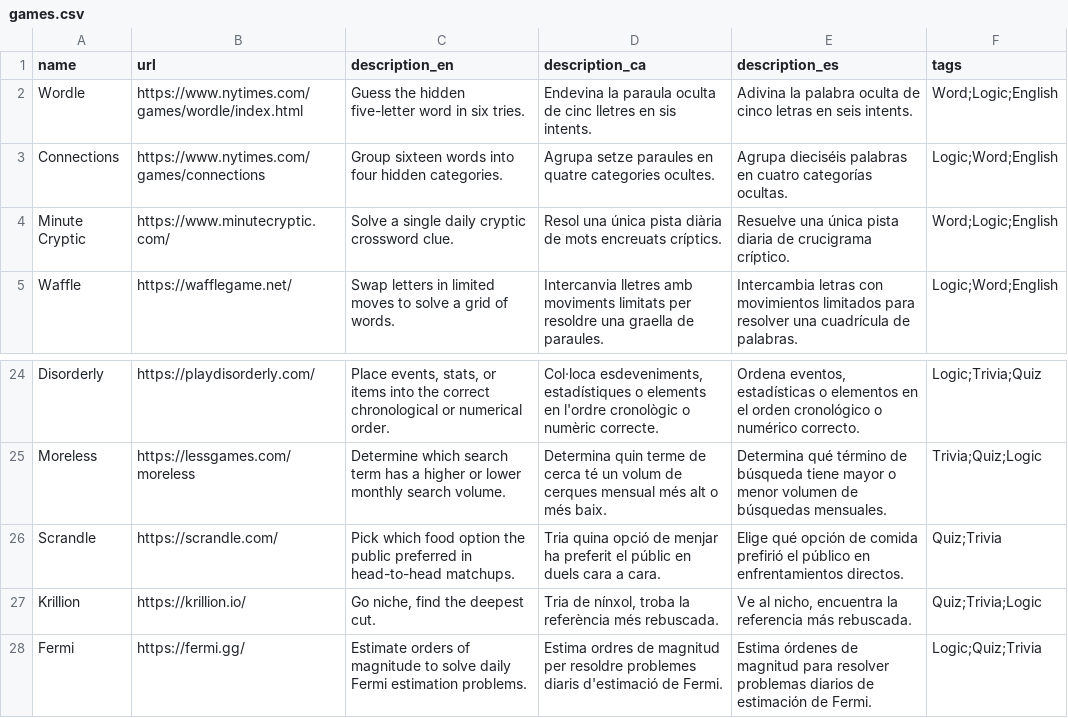
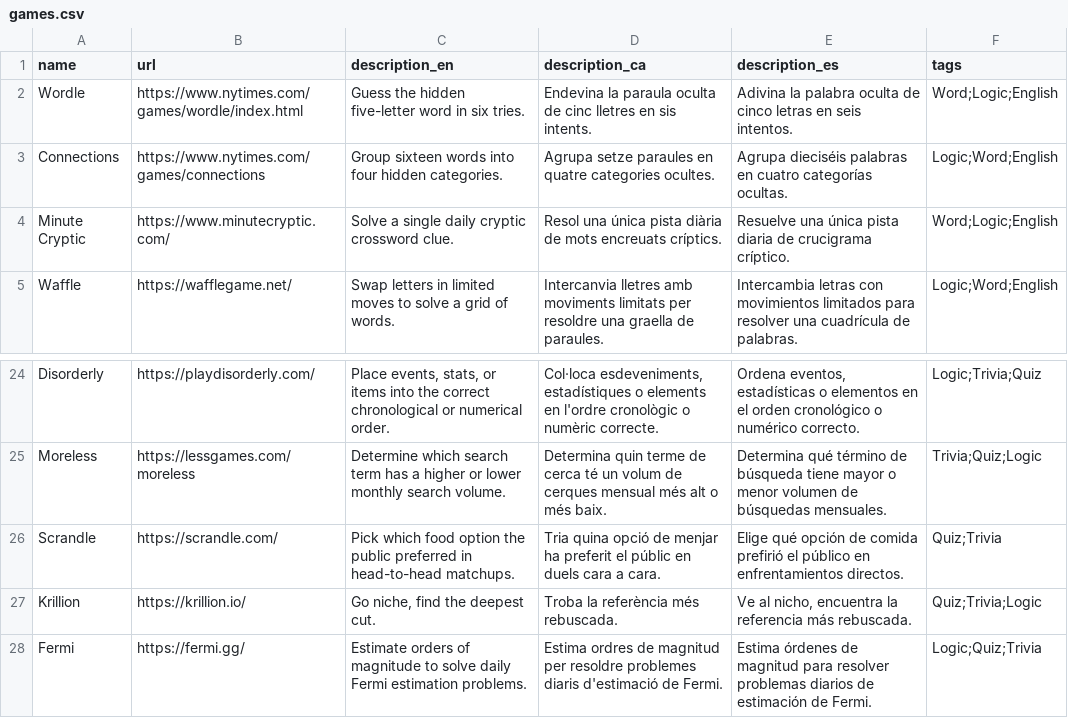
Before and after one commit to othuertas/dailies, a CSV file: data/games.csv, drawn as a sheet; only a part is shown, gaps mark what is left out.

Commit message:
slight fix on Krillion

```diff
--- a/data/games.csv
+++ b/data/games.csv
@@ -1,3 +1,3 @@
 name,url,description_en,description_ca,description_es,tags
-Wordle,https://www.nytimes.com/games/wordle/index.html,Guess the hidden five-letter word in six tries.,Endevina la paraula oculta de cinc lletres en sis intents.,Adivina la palabra oculta de cinco letras en seis intents.,Word;Logic;English
+Wordle,https://www.nytimes.com/games/wordle/index.html,Guess the hidden five-letter word in six tries.,Endevina la paraula oculta de cinc lletres en sis intents.,Adivina la palabra oculta de cinco letras en seis intentos.,Word;Logic;English
 Connections,https://www.nytimes.com/games/connections,Group sixteen words into four hidden categories.,Agrupa setze paraules en quatre categories ocultes.,Agrupa dieciséis palabras en cuatro categorías ocultas.,Logic;Word;English
@@ -26,3 +26,3 @@ Moreless,https://lessgames.com/moreless,Determine which search term has a higher
 Scrandle,https://scrandle.com/,Pick which food option the public preferred in head-to-head matchups.,Tria quina opció de menjar ha preferit el públic en duels cara a cara.,Elige qué opción de comida prefirió el público en enfrentamientos directos.,Quiz;Trivia
-Krillion,https://krillion.io/,"Go niche, find the deepest cut.","Tria de nínxol, troba la referència més rebuscada.","Ve al nicho, encuentra la referencia más rebuscada.",Quiz;Trivia;Logic
+Krillion,https://krillion.io/,"Go niche, find the deepest cut.","Troba la referència més rebuscada.","Ve al nicho, encuentra la referencia más rebuscada.",Quiz;Trivia;Logic
 Fermi,https://fermi.gg/,Estimate orders of magnitude to solve daily Fermi estimation problems.,Estima ordres de magnitud per resoldre problemes diaris d'estimació de Fermi.,Estima órdenes de magnitud para resolver problemas diarios de estimación de Fermi.,Logic;Quiz;Trivia
```
